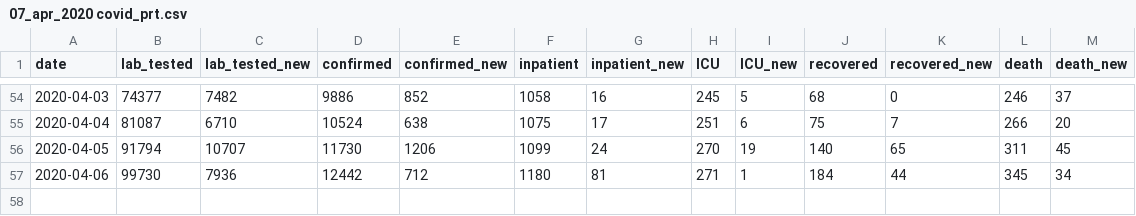
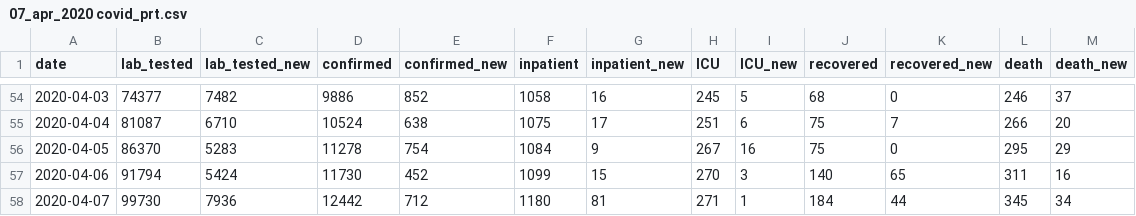
Before and after one commit to aperaltasantos/covid_pt, a CSV file: datasets/07_apr_2020 covid_prt.csv, drawn as a sheet; only a part is shown, gaps mark what is left out.

```diff
--- a/datasets/07_apr_2020 covid_prt.csv
+++ b/datasets/07_apr_2020 covid_prt.csv
@@ -55,3 +55,4 @@ date,lab_tested,lab_tested_new,confirmed,confirmed_new,inpatient,inpatient_new,I
 2020-04-04,81087,6710,10524,638,1075,17,251,6,75,7,266,20
-2020-04-05,91794,10707,11730,1206,1099,24,270,19,140,65,311,45
-2020-04-06,99730,7936,12442,712,1180,81,271,1,184,44,345,34
+2020-04-05,86370,5283,11278,754,1084,9,267,16,75,0,295,29
+2020-04-06,91794,5424,11730,452,1099,15,270,3,140,65,311,16
+2020-04-07,99730,7936,12442,712,1180,81,271,1,184,44,345,34
```
Also changed, not shown: datasets/07_apr_2020 posterior_R_t.csv, 1 other file.
